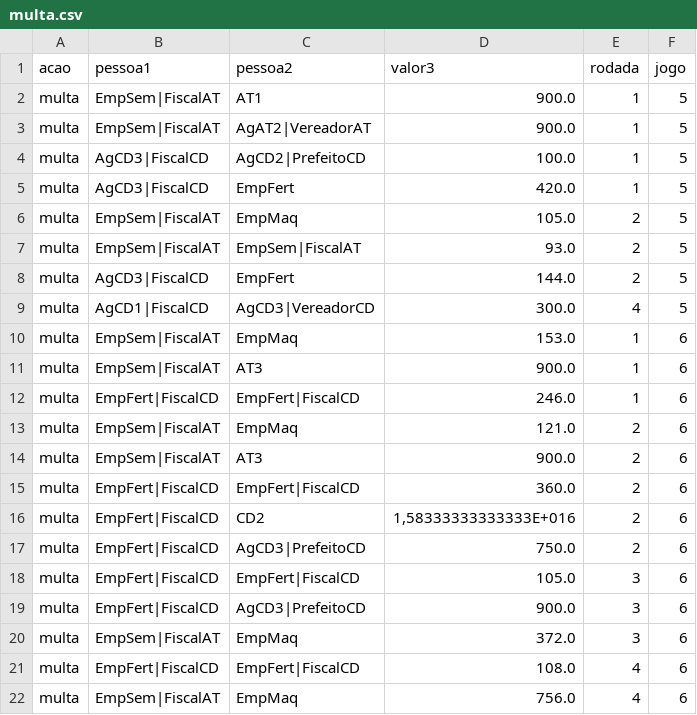
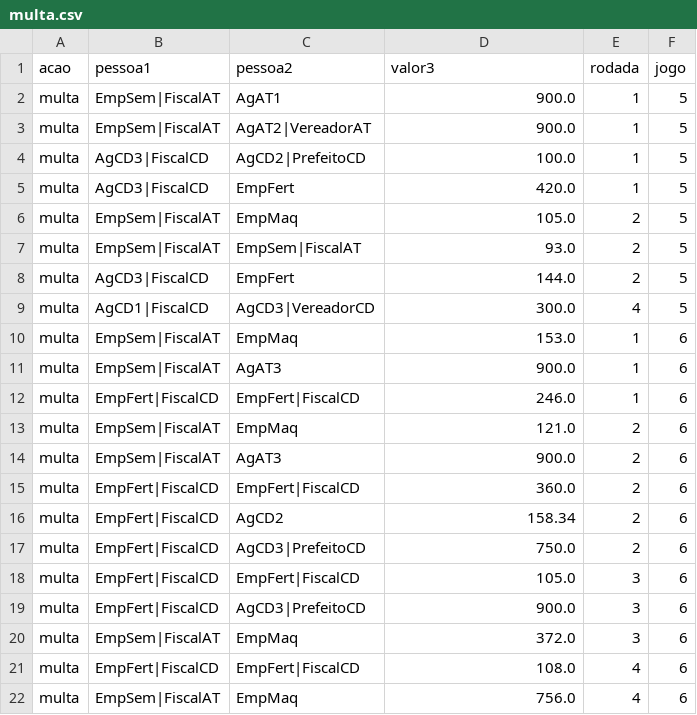
Before and after one commit to karinepestana/rpg-datasets-dissertacao, a CSV file: Dados/multa.csv, drawn as a sheet.

```diff
--- a/Dados/multa.csv
+++ b/Dados/multa.csv
@@ -1,3 +1,3 @@
 acao,pessoa1,pessoa2,valor3,rodada,jogo
-multa,EmpSem|FiscalAT,AT1,900.0,1,5
+multa,EmpSem|FiscalAT,AgAT1,900.0,1,5
 multa,EmpSem|FiscalAT,AgAT2|VereadorAT,900.0,1,5
@@ -10,8 +10,8 @@ multa,AgCD1|FiscalCD,AgCD3|VereadorCD,300.0,4,5
 multa,EmpSem|FiscalAT,EmpMaq,153.0,1,6
-multa,EmpSem|FiscalAT,AT3,900.0,1,6
+multa,EmpSem|FiscalAT,AgAT3,900.0,1,6
 multa,EmpFert|FiscalCD,EmpFert|FiscalCD,246.0,1,6
 multa,EmpSem|FiscalAT,EmpMaq,121.0,2,6
-multa,EmpSem|FiscalAT,AT3,900.0,2,6
+multa,EmpSem|FiscalAT,AgAT3,900.0,2,6
 multa,EmpFert|FiscalCD,EmpFert|FiscalCD,360.0,2,6
-multa,EmpFert|FiscalCD,CD2,"1,58333333333333E+016",2,6
+multa,EmpFert|FiscalCD,AgCD2,158.34,2,6
 multa,EmpFert|FiscalCD,AgCD3|PrefeitoCD,750.0,2,6
```
Also changed, not shown: Dados/imposto.csv, Dados/recebe_selo.csv, 7 other files.
